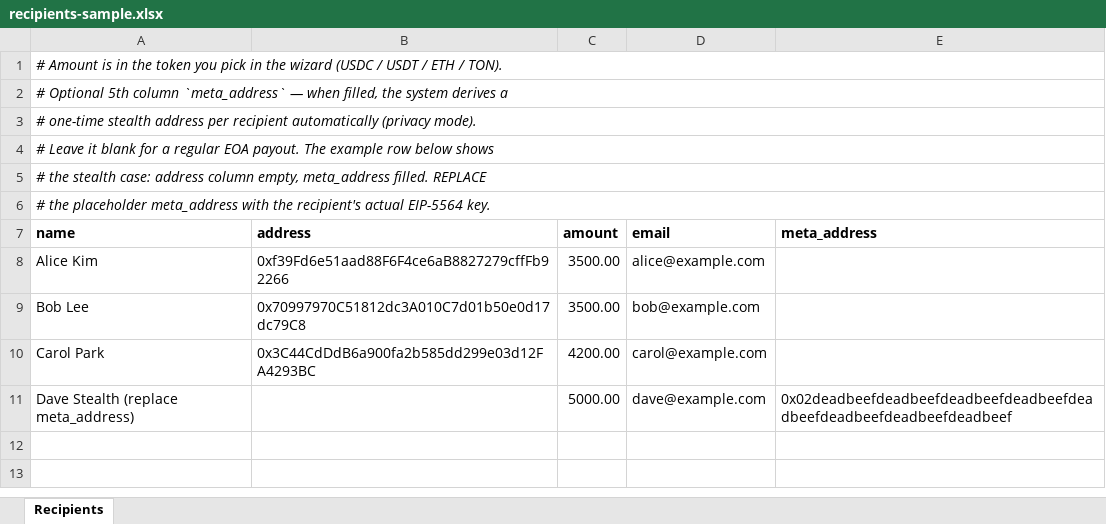
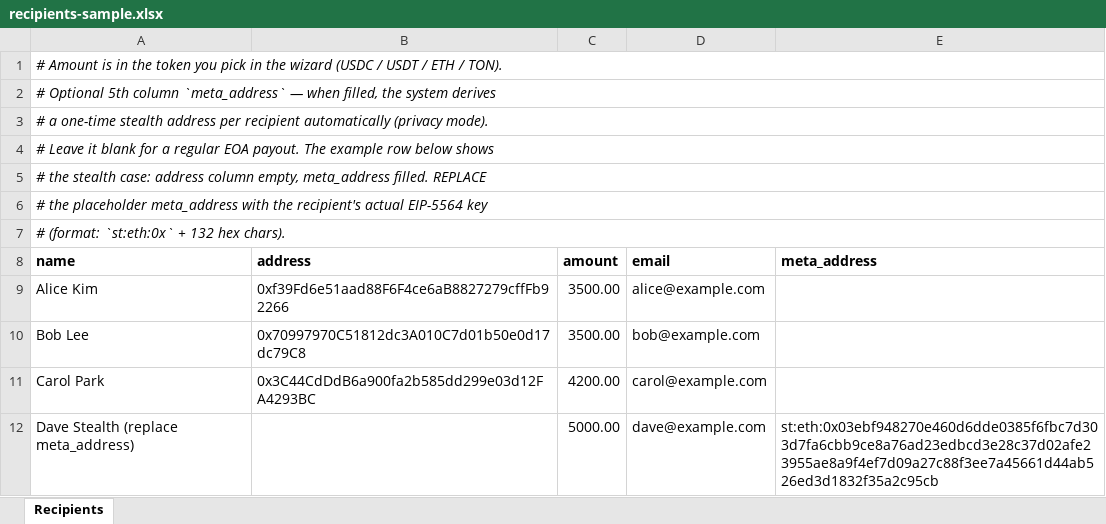
Before and after one commit to tokamak-network/scatter-dex, an Excel workbook: apps/pay/public/samples/recipients-sample.xlsx, sheet Recipients, drawn as a sheet; values as stored, in another font and other column widths than the file's, no borders; addresses are those after the commit; the diff names each change by its address in the sheet, - before the commit and + after, or states it on an @@ line.

```diff
--- a/apps/pay/public/samples/recipients-sample.xlsx (sheet Recipients)
+++ b/apps/pay/public/samples/recipients-sample.xlsx (sheet Recipients)
-A2 (name): …system derives a
+A2 (name): …system derives
-A3 (name): # one-time stealth…
+A3 (name): # a one-time stealth…
-A6 (name): …actual EIP-5564 key.
+A6 (name): …actual EIP-5564 key
+row 7: # (format: `st:eth:0x` + 132 hex chars).
-E12 (meta_address): 0x02deadbeefdeadbeefdeadbeefdeadbeefdeadbeefdeadbeefdeadbeefdeadbeef
+E12 (meta_address): st:eth:0x03ebf948270e460d6dde0385f6fbc7d303d7fa6cbb9ce8a76ad23edbcd3e28c37d02afe23955ae8a9f4ef7d09a27c88f3ee7a45661d44ab526ed3d1832f35a2c95cb
```
Also changed, not shown: 3 other files.
